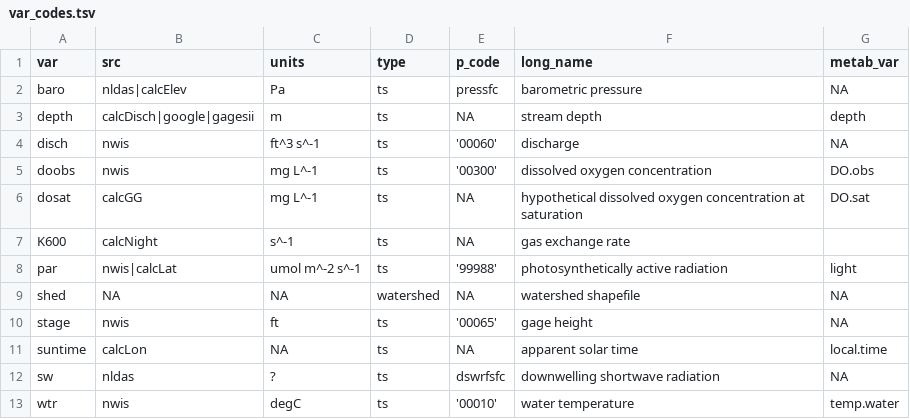
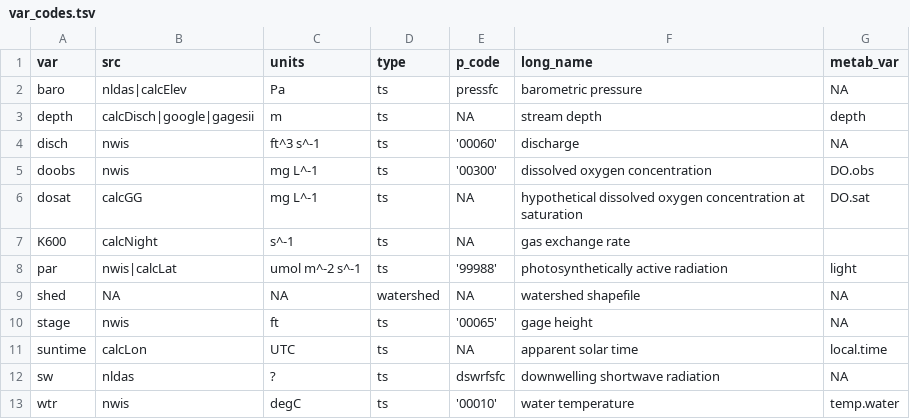
Before and after one commit to DOI-USGS/mda.streams, a TSV file: inst/extdata/var_codes.tsv, drawn as a sheet.

```diff
--- a/inst/extdata/var_codes.tsv
+++ b/inst/extdata/var_codes.tsv
@@ -10,3 +10,3 @@ shed	NA	NA	watershed	NA	watershed shapefile	NA
 stage	nwis	ft	ts	'00065'	gage height	NA
-suntime	calcLon	NA	ts	NA	apparent solar time	local.time
+suntime	calcLon	UTC	ts	NA	apparent solar time	local.time
 sw	nldas	?	ts	dswrfsfc	downwelling shortwave radiation	NA
```
Also changed, not shown: 8 other files.
